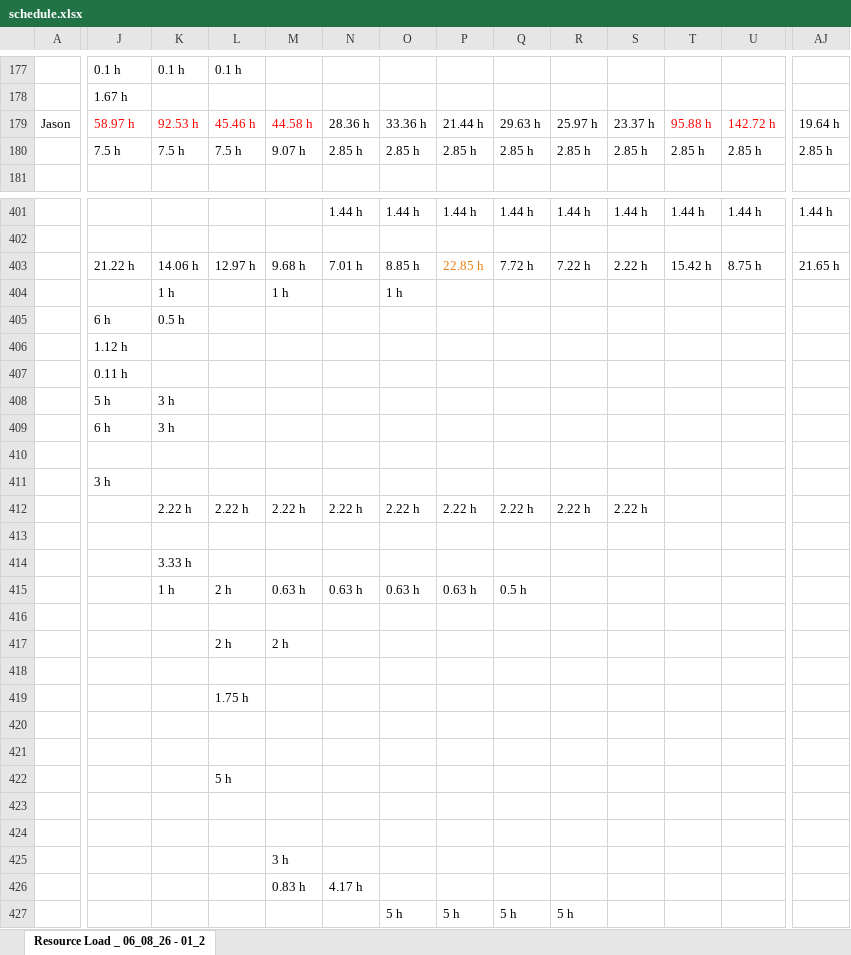
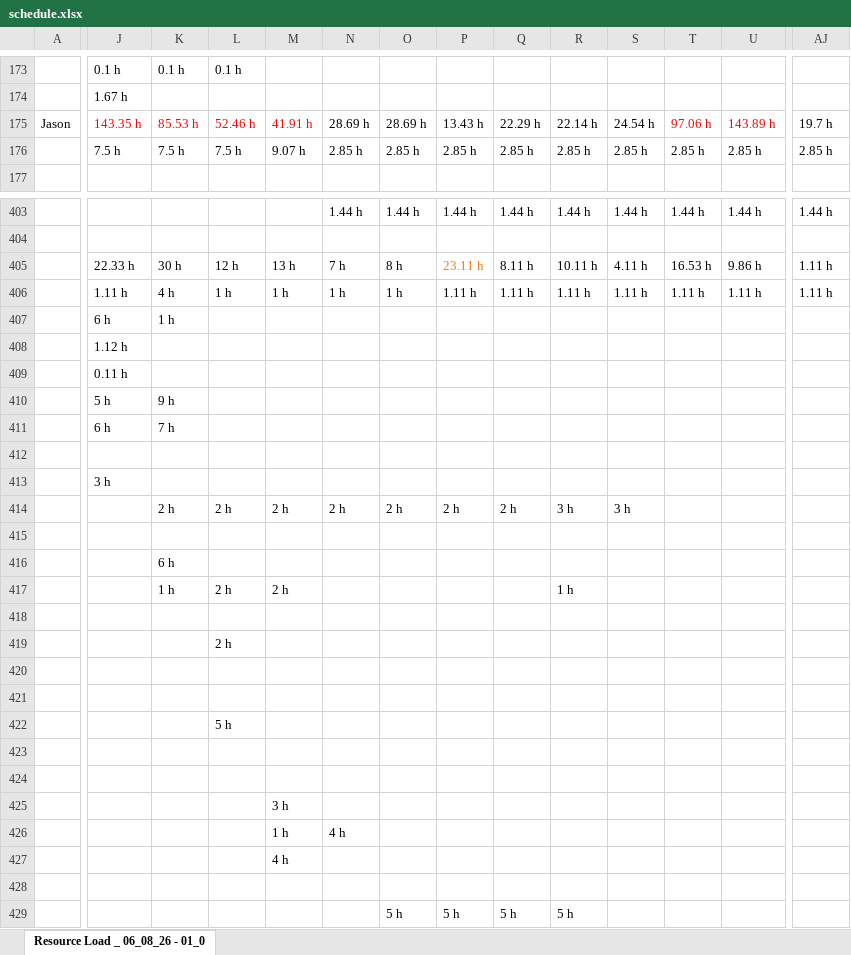
Before and after one commit to PMO-Cogsdale/ResourceSchedule, an Excel workbook: schedule.xlsx, sheet Resource Load _ 06_08_26 - 01_0, drawn as a sheet; only a part is shown, gaps mark what is left out; values as stored, in another font and other column widths than the file's, no borders; charts and pictures not drawn; removed rows and columns are numbered as before the commit, all else as after; rows hold the shown columns only; the diff covers the shown part only; the diff names each change by its address in the sheet, - before the commit and + after, or states it on an @@ line.

```diff
--- a/schedule.xlsx (sheet Resource Load _ 06_08_26 - 01_0)
+++ b/schedule.xlsx (sheet Resource Load _ 06_08_26 - 01_0)
-sheet tab: Resource Load _ 06_08_26 - 01_2
+sheet tab: Resource Load _ 06_08_26 - 01_0
-J175: 58.97 h
+J175: 143.35 h
-K175: 92.53 h
+K175: 85.53 h
-L175: 45.46 h
+L175: 52.46 h
-M175: 44.58 h
+M175: 41.91 h
-N175: 28.36 h
+N175: 28.69 h
-O175: 33.36 h
+O175: 28.69 h
-P175: 21.44 h
+P175: 13.43 h
-Q175: 29.63 h
+Q175: 22.29 h
-R175: 25.97 h
+R175: 22.14 h
-S175: 23.37 h
+S175: 24.54 h
-T175: 95.88 h
+T175: 97.06 h
-U175: 142.72 h
+U175: 143.89 h
-AJ175: 19.64 h
+AJ175: 19.7 h
-row 403:  | 21.22 h | 14.06 h | 12.97 h | 9.68 h | 7.01 h | 8.85 h | 22.85 h | 7.72 h | 7.22 h | 2.22 h | 15.42 h | 8.75 h | 21.65 h
-row 404:  |  | 1 h |  | 1 h |  | 1 h
+row 405:  | 22.33 h | 30 h | 12 h | 13 h | 7 h | 8 h | 23.11 h | 8.11 h | 10.11 h | 4.11 h | 16.53 h | 9.86 h | 1.11 h
+row 406:  | 1.11 h | 4 h | 1 h | 1 h | 1 h | 1 h | 1.11 h | 1.11 h | 1.11 h | 1.11 h | 1.11 h | 1.11 h | 1.11 h
-K407: 0.5 h
+K407: 1 h
-K410: 3 h
+K410: 9 h
-K411: 3 h
+K411: 7 h
-row 412:  |  | 2.22 h | 2.22 h | 2.22 h | 2.22 h | 2.22 h | 2.22 h | 2.22 h | 2.22 h | 2.22 h
+row 414:  |  | 2 h | 2 h | 2 h | 2 h | 2 h | 2 h | 2 h | 3 h | 3 h
-K416: 3.33 h
+K416: 6 h
-row 415:  |  | 1 h | 2 h | 0.63 h | 0.63 h | 0.63 h | 0.63 h | 0.5 h
+row 417:  |  | 1 h | 2 h | 2 h |  |  |  |  | 1 h
-row 417:  |  |  | 2 h | 2 h
-row 418: (empty)
-L419: 1.75 h
+L419: 2 h
+row 420: (empty)
-row 421: (empty)
-M426: 0.83 h
+M426: 1 h
-N426: 4.17 h
+N426: 4 h
+row 427:  |  |  |  | 4 h
+row 428: (empty)
```
Also changed, not shown: 35 added rows, 34 removed rows, 498 edited cells, cell formats and merged cells elsewhere in this sheet.
